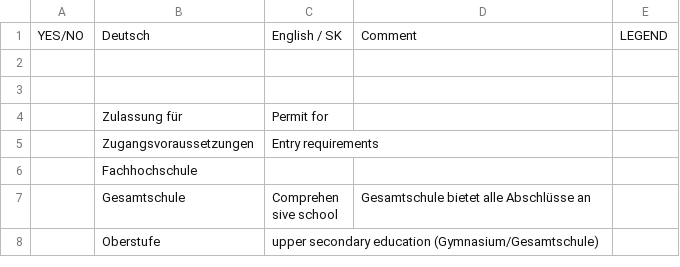
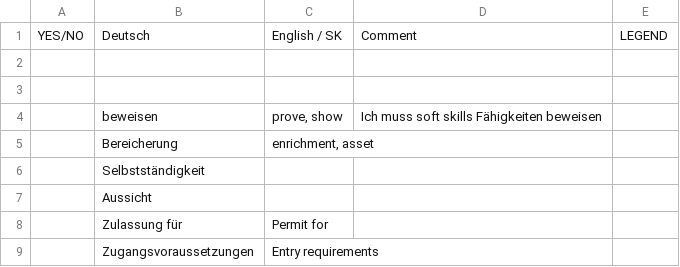
Before and after one commit to mickclemens-alt/Wortschatz-feed, a CSV file: wortschatz.csv, drawn as a sheet; only a part is shown; the shorter side is filled out with more unchanged rows; the diff names each change by its address in the sheet, - before the commit and + after, or states it on an @@ line.

```diff
--- a/wortschatz.csv
+++ b/wortschatz.csv
+row 4:  | beweisen | prove, show | Ich muss soft skills Fähigkeiten beweisen
+row 5:  | Bereicherung | enrichment, asset
+row 6:  | Selbstständigkeit
+row 7:  | Aussicht
```
